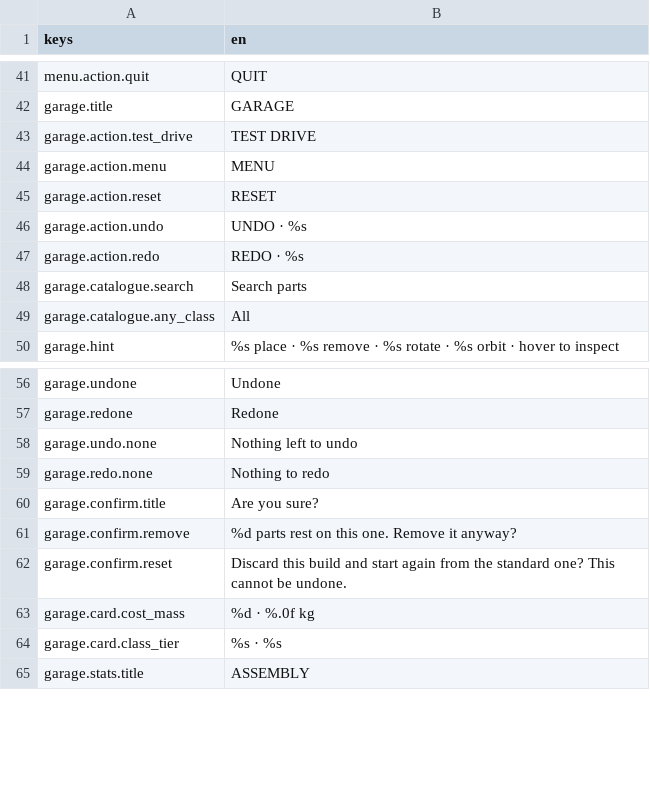
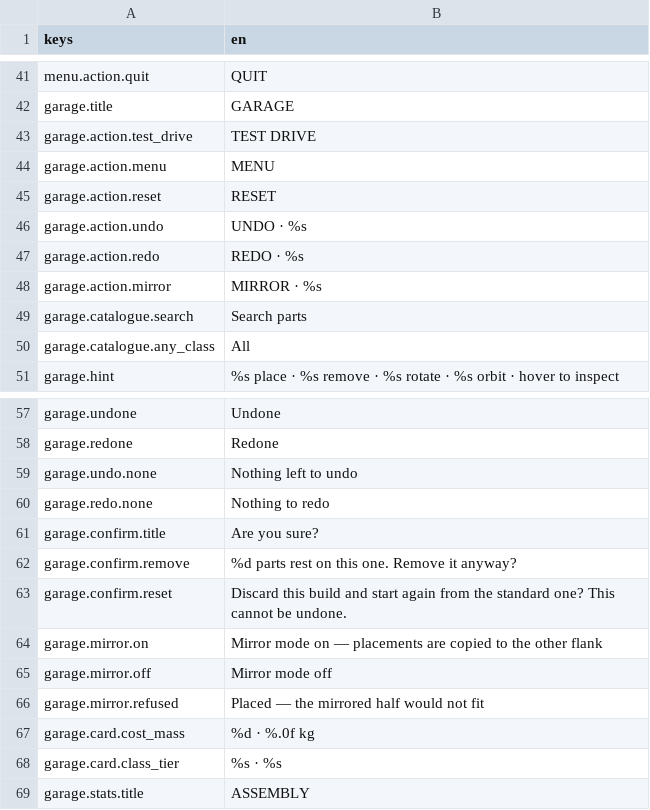
Before and after one commit to RobLobsta/project-syndicate, a CSV file: data/ui/strings.csv, drawn as a sheet; only a part is shown, gaps mark what is left out; the diff names each change by its address in the sheet, - before the commit and + after, or states it on an @@ line.

```diff
--- a/data/ui/strings.csv
+++ b/data/ui/strings.csv
+row 48: garage.action.mirror | MIRROR · %s
+row 64: garage.mirror.on | Mirror mode on — placements are copied to the other flank
+row 65: garage.mirror.off | Mirror mode off
+row 66: garage.mirror.refused | Placed — the mirrored half would not fit
```
Also changed, not shown: 17 other files.
